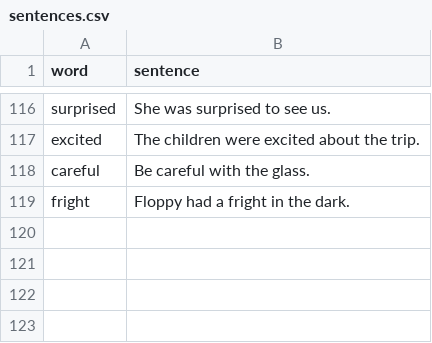
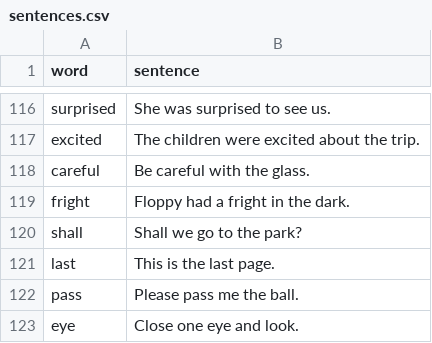
Before and after one commit to jackeywing/oxford-word-knight, a CSV file: data/sentences.csv, drawn as a sheet; only a part is shown, gaps mark what is left out.

Commit message:
⭐ 11 个指定词提高出现率 + 补 shall/last/pass/eye 例句
## 需求
提高 show / last / even / left / pass / eye / should / shall / would / wrong / try
在游戏中的出现频率。

## 关键发现（和 IGH 那次同一个坑）
11 个词里 9 个在 G1（show/last/even/left/should/shall/would/try/eye），
只有 pass、wrong 在 G2。而主游戏和特训都只取当前级别 →
第一次加权重后实测：每轮只命中 0.57 个，且只有 pass / wrong 出现过。

必须先跨级别并入候选池，权重才有意义。

## 实现
- shared/engine.js 定义 FOCUS_WORDS（单一来源）
- backend/pick.js（主游戏）引用同一份名单，+0.26 分
- shared/engine.js（特训）音节题 +6.0、拼读题目标词 +6.0
- backend/server.js 主游戏词池改为
  `WHERE oxford_level = ? OR LOWER(word) IN (...)`，跨级别并入这 11 个词
- 补词与例句：shall（新词）、last / pass / eye 原本没有例句，一并补上
  词库 903 → 906，含例句 497 → 501

## 实测
主游戏 300 轮 × 8 题：
  每轮平均命中 2.75 个重点词
  单字命中率 show 27% / last 23% / even 29% / left 25% / pass 26% / eye 21%
              should 26% / shall 24% / would 23% / wrong 27% / try 24%

特训音节题 3000 次：
  重点词占比 5.9%（池内自然占比 1.2%，富集 4.9×）
特训拼读题 0.8%（受规则限制，只有目标词的拼写规则被选中时才可能出，属结构性问题）

## 需要留意
主游戏里还有 3 个手动加权词（lantern ★5 / telescope ★5 / whistle ★4），
它们几乎每轮必现。加上这 11 个高频词后，一轮 8 题会明显被"指定词"占满
（实测一轮：lantern, telescope, would, even, whistle, eye, wrong, alone）。
如果想保留更多随机性，可以把手动加权词降一档。

## 回归
31/31、7/7、10/10、12/12、36/36、14/14

```diff
--- a/data/sentences.csv
+++ b/data/sentences.csv
@@ -119 +119,5 @@ careful,Be careful with the glass.
 fright,Floppy had a fright in the dark.
+shall,Shall we go to the park?
+last,This is the last page.
+pass,Please pass me the ball.
+eye,Close one eye and look.
```
Also changed, not shown: data/core-extra.csv, 14 other files.
